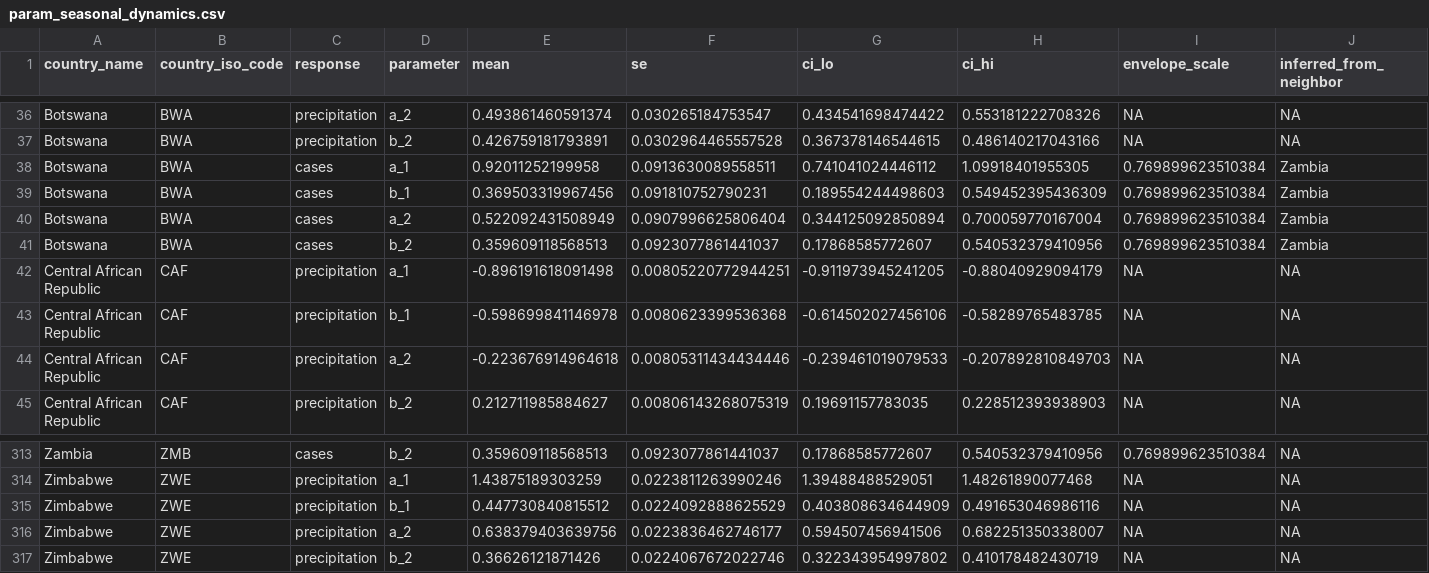
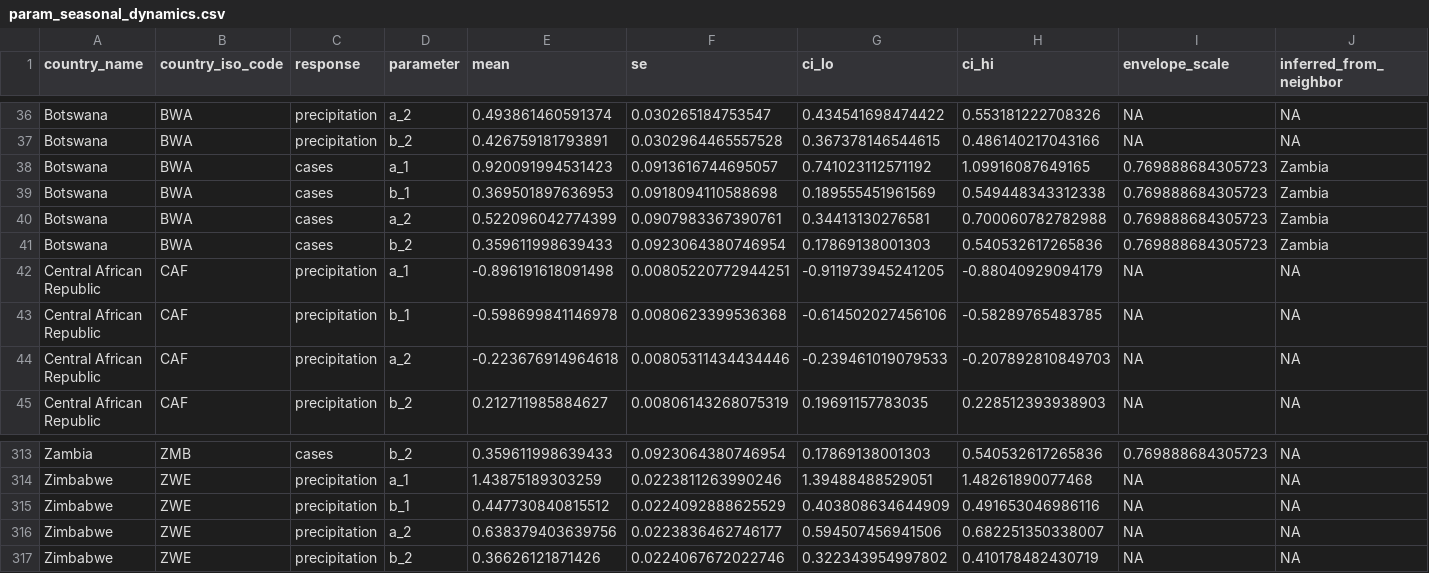
Before and after one commit to InstituteforDiseaseModeling/MOSAIC-pkg, a CSV file: model/input/param_seasonal_dynamics.csv, drawn as a sheet; only a part is shown, gaps mark what is left out; the diff covers the shown part only.

```diff
--- a/model/input/param_seasonal_dynamics.csv
+++ b/model/input/param_seasonal_dynamics.csv
@@ -37,6 +37,6 @@
 "Botswana","BWA","precipitation","b_2",0.426759181793891,0.0302964465557528,0.367378146544615,0.486140217043166,NA,NA
-"Botswana","BWA","cases","a_1",0.92011252199958,0.0913630089558511,0.741041024446112,1.09918401955305,0.769899623510384,"Zambia"
-"Botswana","BWA","cases","b_1",0.369503319967456,0.091810752790231,0.189554244498603,0.549452395436309,0.769899623510384,"Zambia"
-"Botswana","BWA","cases","a_2",0.522092431508949,0.0907996625806404,0.344125092850894,0.700059770167004,0.769899623510384,"Zambia"
-"Botswana","BWA","cases","b_2",0.359609118568513,0.0923077861441037,0.17868585772607,0.540532379410956,0.769899623510384,"Zambia"
+"Botswana","BWA","cases","a_1",0.920091994531423,0.0913616744695057,0.741023112571192,1.09916087649165,0.769888684305723,"Zambia"
+"Botswana","BWA","cases","b_1",0.369501897636953,0.0918094110588698,0.189555451961569,0.549448343312338,0.769888684305723,"Zambia"
+"Botswana","BWA","cases","a_2",0.522096042774399,0.0907983367390761,0.34413130276581,0.700060782782988,0.769888684305723,"Zambia"
+"Botswana","BWA","cases","b_2",0.359611998639433,0.0923064380746954,0.17869138001303,0.540532617265836,0.769888684305723,"Zambia"
 "Central African Republic","CAF","precipitation","a_1",-0.896191618091498,0.00805220772944251,-0.911973945241205,-0.88040929094179,NA,NA
@@ -313,2 +313,2 @@
-"Zambia","ZMB","cases","b_2",0.359609118568513,0.0923077861441037,0.17868585772607,0.540532379410956,0.769899623510384,NA
+"Zambia","ZMB","cases","b_2",0.359611998639433,0.0923064380746954,0.17869138001303,0.540532617265836,0.769888684305723,NA
 "Zimbabwe","ZWE","precipitation","a_1",1.43875189303259,0.0223811263990246,1.39488488529051,1.48261890077468,NA,NA
```
Also changed, not shown: 147 edited cells elsewhere in this file, model/input/pred_seasonal_dynamics_day.csv, 1 other file.
